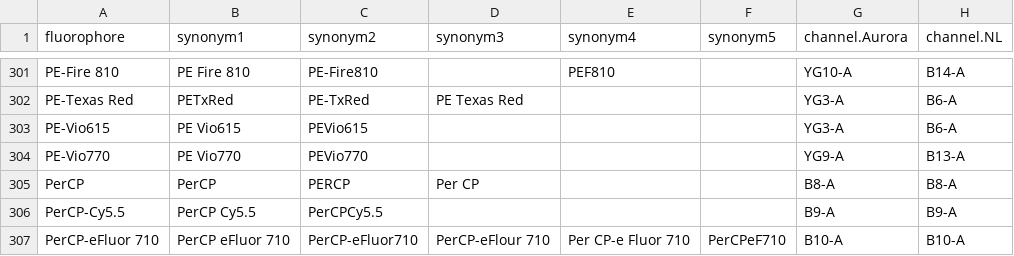
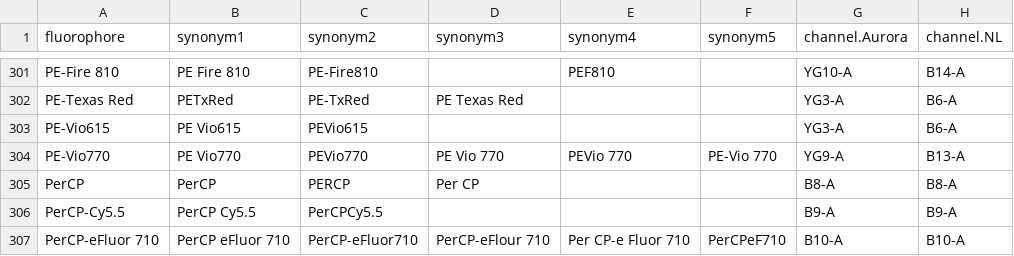
Before and after one commit to DrCytometer/AutoSpectral, a CSV file: inst/extdata/fluorophore_database.csv, drawn as a sheet; only a part is shown, gaps mark what is left out; the diff names each change by its address in the sheet, - before the commit and + after, or states it on an @@ line.

Commit message:
feat: more PE-Vio770 synonyms

```diff
--- a/inst/extdata/fluorophore_database.csv
+++ b/inst/extdata/fluorophore_database.csv
-D304 (synonym3): (empty)
+D304 (synonym3): PE Vio 770
-E304 (synonym4): (empty)
+E304 (synonym4): PEVio 770
-F304 (synonym5): (empty)
+F304 (synonym5): PE-Vio 770
```
